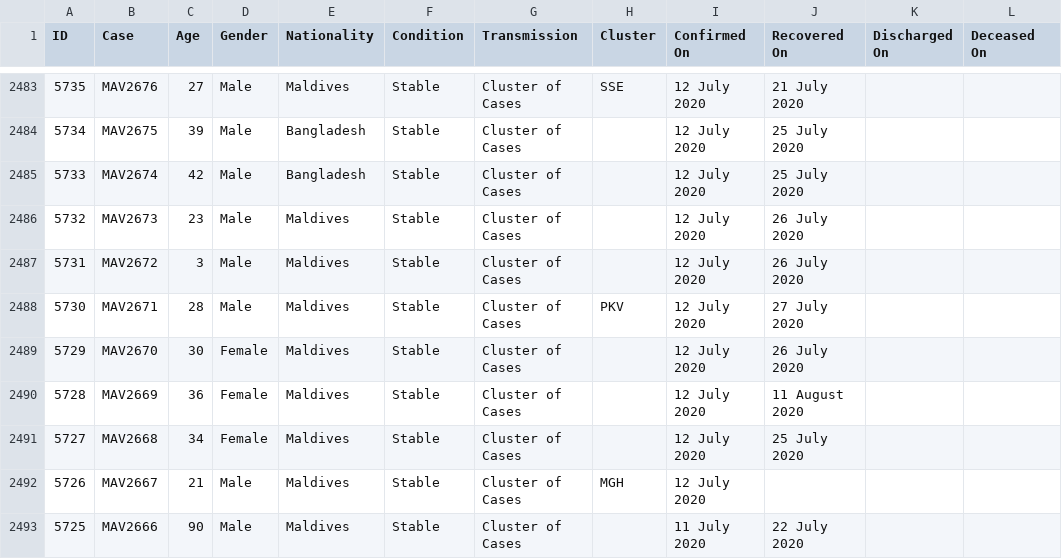
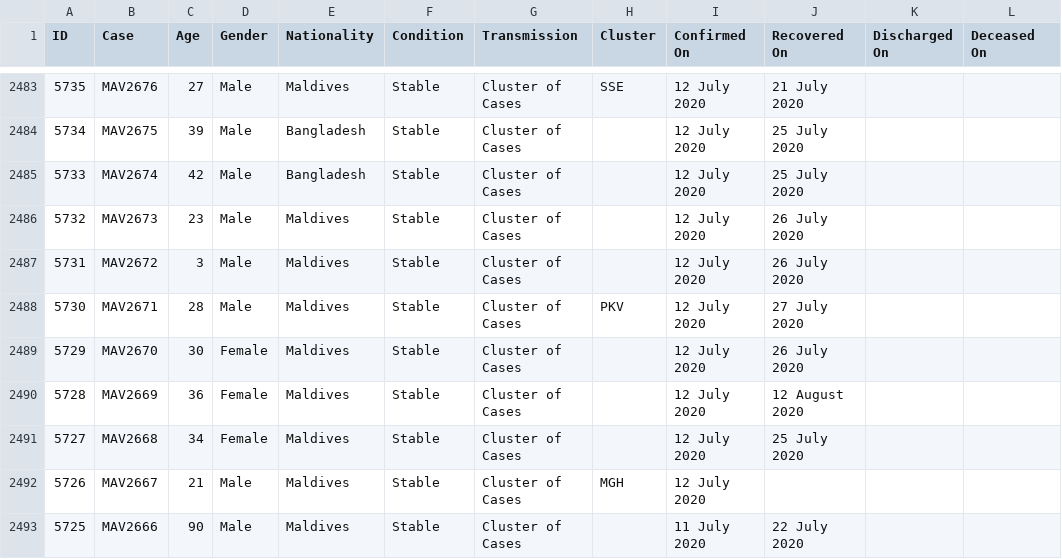
Before and after one commit to opendatamv/mv-covid19, a CSV file: nodes_official.csv, drawn as a sheet; only a part is shown, gaps mark what is left out.

Commit message:
sync upstream

```diff
--- a/nodes_official.csv
+++ b/nodes_official.csv
@@ -2489,3 +2489,3 @@ ID,Case,Age,Gender,Nationality,Condition,Transmission,Cluster,Confirmed On,Recov
 5729,MAV2670,30,Female,Maldives,Stable,Cluster of Cases,,12 July 2020,26 July 2020,,
-5728,MAV2669,36,Female,Maldives,Stable,Cluster of Cases,,12 July 2020,11 August 2020,,
+5728,MAV2669,36,Female,Maldives,Stable,Cluster of Cases,,12 July 2020,12 August 2020,,
 5727,MAV2668,34,Female,Maldives,Stable,Cluster of Cases,,12 July 2020,25 July 2020,,
```
